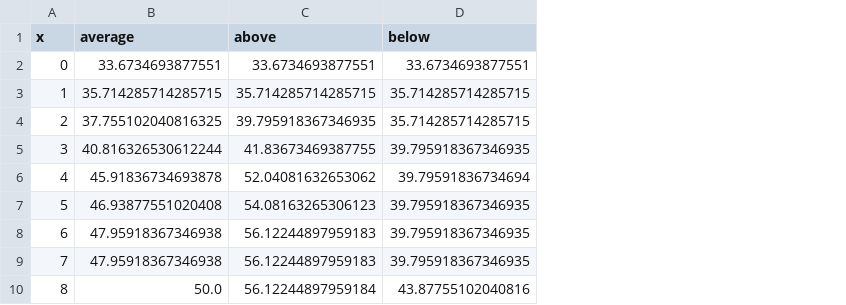
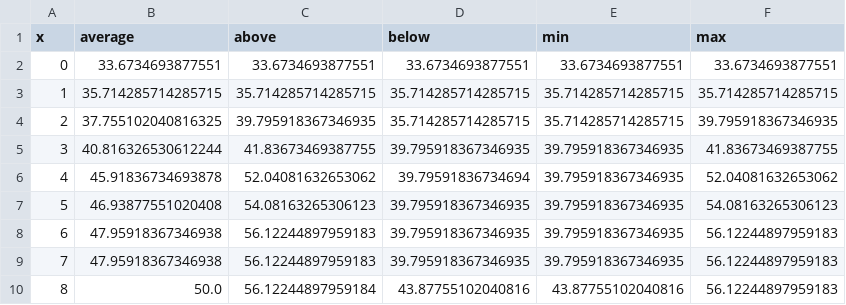
Before and after one commit to research-manuscripts/MA_Simon_Ding_latex_only, a CSV file: experimental_data/gpt4-chained/results.csv, drawn as a sheet; only a part is shown; the diff names each change by its address in the sheet, - before the commit and + after, or states it on an @@ line.

Commit message:
MinMax from experiments

```diff
--- a/experimental_data/gpt4-chained/results.csv
+++ b/experimental_data/gpt4-chained/results.csv
+column E (min), rows 2-10: 33.6734693877551 | 35.714285714285715 | 35.714285714285715 | 39.795918367346935 | 39.795918367346935 | 39.795918367346935 | 39.795918367346935 | 39.795918367346935 | 43.87755102040816
+column F (max), rows 2-10: 33.6734693877551 | 35.714285714285715 | 39.795918367346935 | 41.83673469387755 | 52.04081632653062 | 54.08163265306123 | 56.12244897959183 | 56.12244897959183 | 56.12244897959183
```
Also changed, not shown: experimental_data/gpt4-chain-of-thought/results.csv, experimental_data/gpt4-describe/results.csv, 12 other files.
